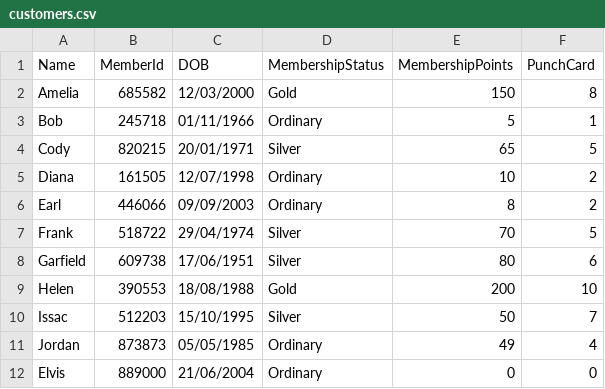
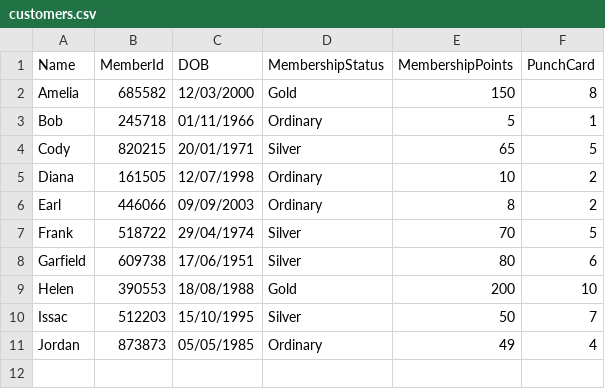
Before and after one commit to changze2/PRG2_Assignment, a CSV file: Assignment1_ChangZe_Elvis/customers.csv, drawn as a sheet; the diff names each change by its address in the sheet, - before the commit and + after, or states it on an @@ line.

```diff
--- a/Assignment1_ChangZe_Elvis/customers.csv
+++ b/Assignment1_ChangZe_Elvis/customers.csv
-row 12: Elvis | 889000 | 21/06/2004 | Ordinary | 0 | 0
```
Also changed, not shown: 1 other file.
